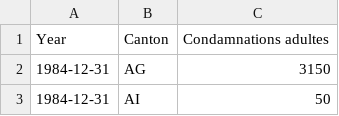
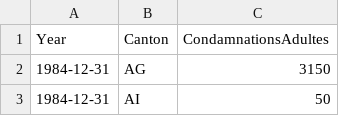
Before and after one commit to KVVisDon/CondPen, a CSV file: Data/CP Donnes Tableau v2.csv, drawn as a sheet; only a part is shown.

Commit message:
Modif donnees

```diff
--- a/Data/CP Donnes Tableau v2.csv
+++ b/Data/CP Donnes Tableau v2.csv
@@ -1,2 +1,2 @@
-Year;Canton;Condamnations adultes
+Year;Canton;CondamnationsAdultes
 1984-12-31;AG;3150
```
Also changed, not shown: Data/Donnees CP.csv, 1 other file.
